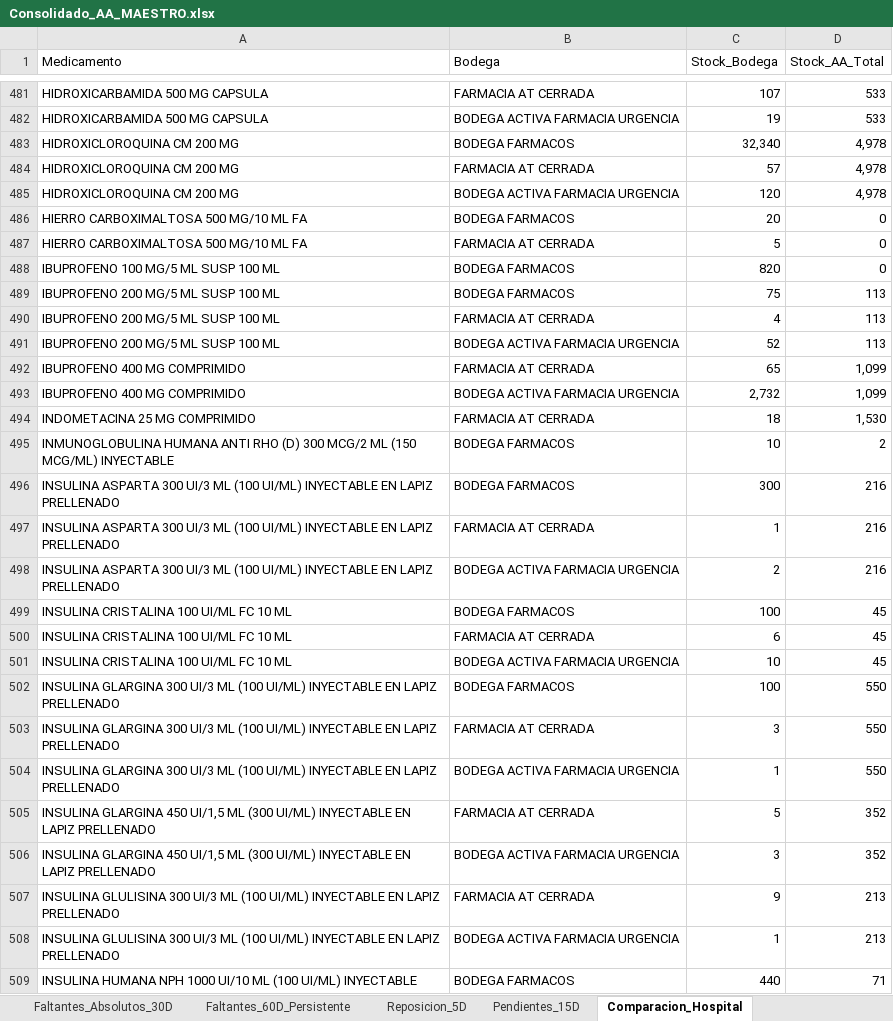
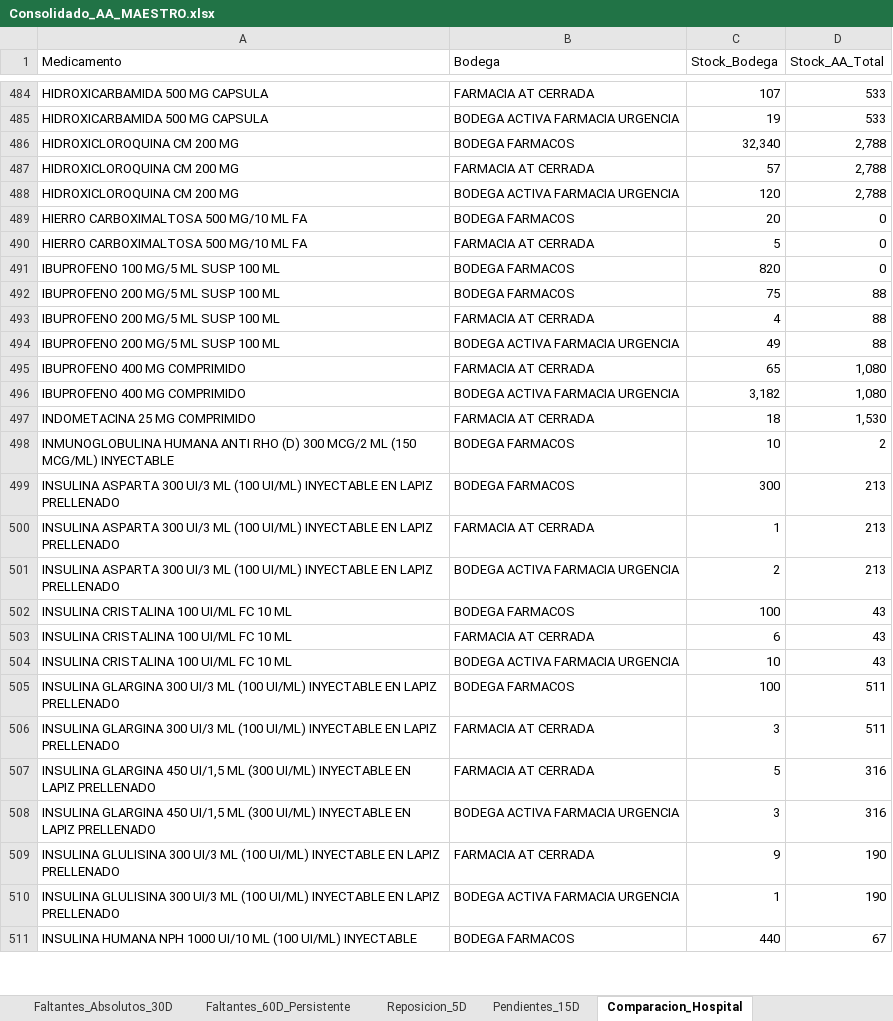
Before and after one commit to danielalfonsocc-rgb/maestro-aa-farmacia, an Excel workbook: Consolidado_AA_MAESTRO.xlsx, sheet Comparacion_Hospital, drawn as a sheet; only a part is shown, gaps mark what is left out; values as stored, in another font and other column widths than the file's, no cell formats; removed rows and columns are numbered as before the commit, all else as after; the diff covers the shown part only; the diff names each change by its address in the sheet, - before the commit and + after, or states it on an @@ line.

```diff
--- a/Consolidado_AA_MAESTRO.xlsx (sheet Comparacion_Hospital)
+++ b/Consolidado_AA_MAESTRO.xlsx (sheet Comparacion_Hospital)
-D486:D488 (Stock_AA_Total): 4,978
+D486:D488 (Stock_AA_Total): 2,788
-D492:D494 (Stock_AA_Total): 113
+D492:D494 (Stock_AA_Total): 88
-C494 (Stock_Bodega): 52
+C494 (Stock_Bodega): 49
-D495:D496 (Stock_AA_Total): 1,099
+D495:D496 (Stock_AA_Total): 1,080
-C496 (Stock_Bodega): 2,732
+C496 (Stock_Bodega): 3,182
-D499:D501 (Stock_AA_Total): 216
+D499:D501 (Stock_AA_Total): 213
-D502:D504 (Stock_AA_Total): 45
+D502:D504 (Stock_AA_Total): 43
-D505:D506 (Stock_AA_Total): 550
+D505:D506 (Stock_AA_Total): 511
-row 504: INSULINA GLARGINA 300 UI/3 ML (100 UI/ML) INYECTABLE EN LAPIZ PRELLENADO | BODEGA ACTIVA FARMACIA URGENCIA | 1 | 550
-D507:D508 (Stock_AA_Total): 352
+D507:D508 (Stock_AA_Total): 316
-D509:D510 (Stock_AA_Total): 213
+D509:D510 (Stock_AA_Total): 190
-D511 (Stock_AA_Total): 71
+D511 (Stock_AA_Total): 67
```
Also changed, not shown: 7 added rows, 4 removed rows and 676 edited cells elsewhere in this sheet, sheet Pedido_Farm_Bodega, sheet Pedido_Repos_Bodega, sheet Consumo_Mensual, sheet Tendencia_Semanal, sheet Stock_AA, sheet SGLI_Estres, 13 more sheets, cell formats, Resumen_Pedidos_AA.xlsx, 1 other file.
